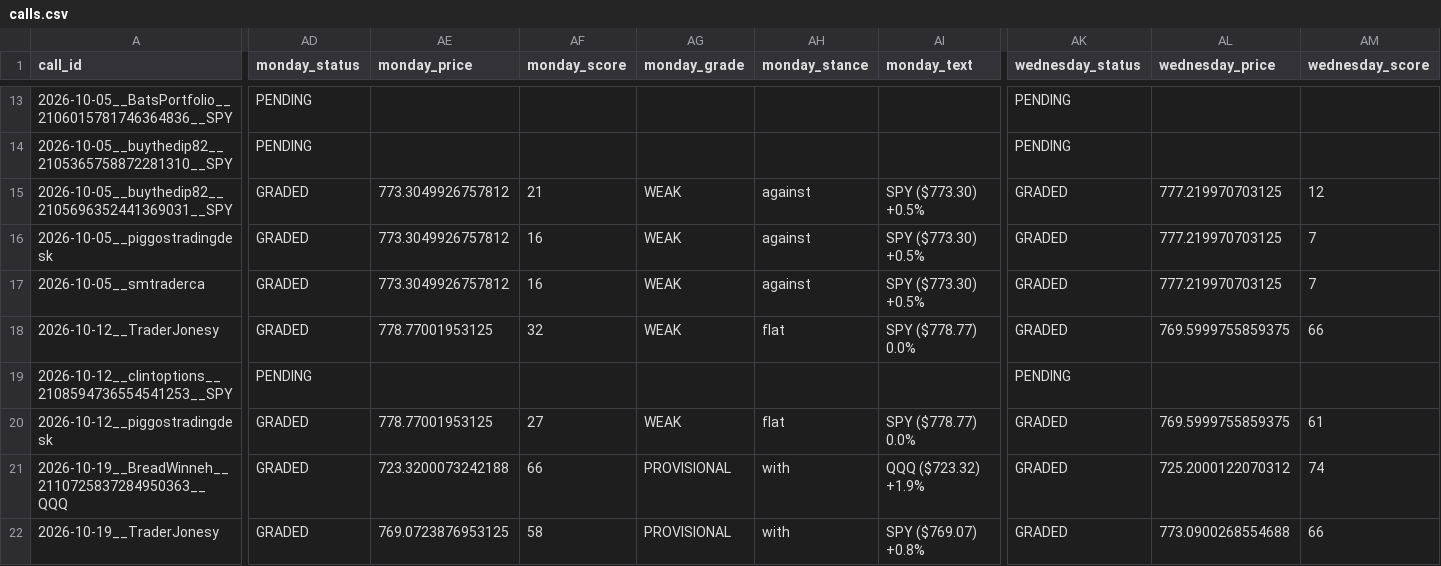
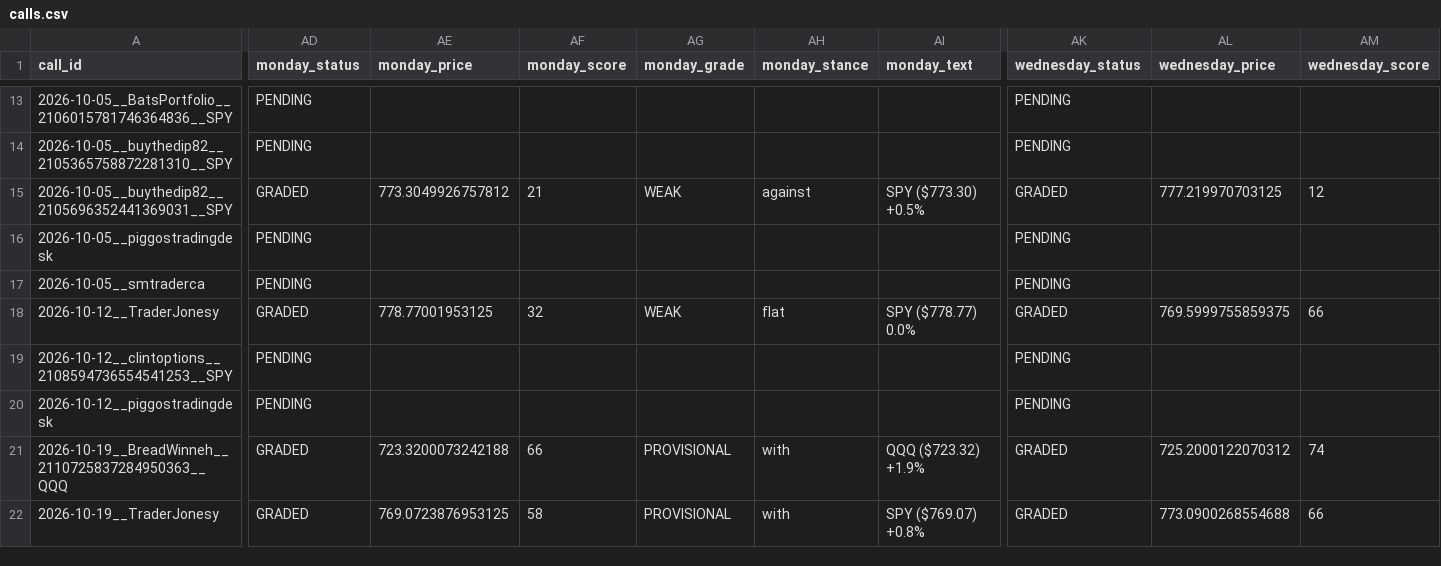
Before and after one commit to mclark-web/fintwittruth, a CSV file: data/calls/calls.csv, drawn as a sheet; only a part is shown, gaps mark what is left out; the diff covers the shown part only; the diff names each change by its address in the sheet, - before the commit and + after, or states it on an @@ line.

```diff
--- a/data/calls/calls.csv
+++ b/data/calls/calls.csv
-AD16:AD17 (monday_status): GRADED
+AD16:AD17 (monday_status): PENDING
-AE16:AE17 (monday_price): 773.3049926757812
+AE16:AE17 (monday_price): (empty)
-AF16:AF17 (monday_score): 16
+AF16:AF17 (monday_score): (empty)
-AG16:AG17 (monday_grade): WEAK
+AG16:AG17 (monday_grade): (empty)
-AH16:AH17 (monday_stance): against
+AH16:AH17 (monday_stance): (empty)
-AI16:AI17 (monday_text): SPY ($773.30) +0.5%
+AI16:AI17 (monday_text): (empty)
-AK16:AK17 (wednesday_status): GRADED
+AK16:AK17 (wednesday_status): PENDING
-AL16:AL17 (wednesday_price): 777.219970703125
+AL16:AL17 (wednesday_price): (empty)
-AM16:AM17 (wednesday_score): 7
+AM16:AM17 (wednesday_score): (empty)
-AD20 (monday_status): GRADED
+AD20 (monday_status): PENDING
-AE20 (monday_price): 778.77001953125
+AE20 (monday_price): (empty)
-AF20 (monday_score): 27
+AF20 (monday_score): (empty)
-AG20 (monday_grade): WEAK
+AG20 (monday_grade): (empty)
-AH20 (monday_stance): flat
+AH20 (monday_stance): (empty)
-AI20 (monday_text): SPY ($778.77) 0.0%
+AI20 (monday_text): (empty)
-AK20 (wednesday_status): GRADED
+AK20 (wednesday_status): PENDING
-AL20 (wednesday_price): 769.5999755859375
+AL20 (wednesday_price): (empty)
-AM20 (wednesday_score): 61
+AM20 (wednesday_score): (empty)
```
Also changed, not shown: 120 edited cells elsewhere in this file, data/calls/pending-approval.csv, 10 other files.
